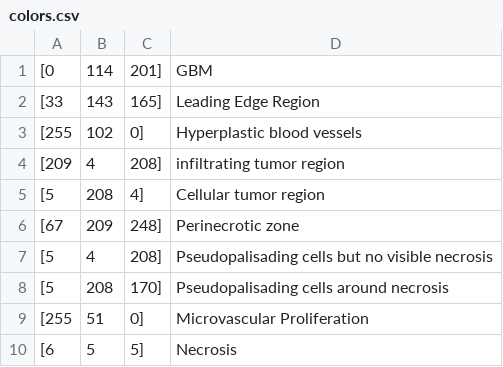
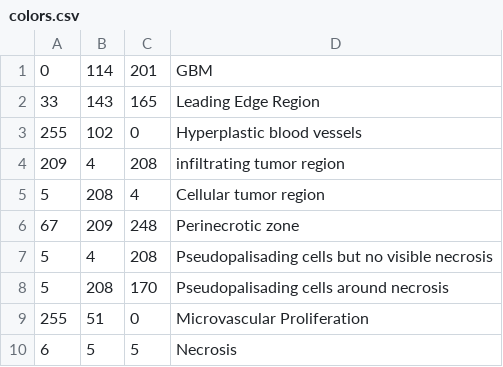
Before and after one commit to BrainBow65/pytorch_tiramisu, a CSV file: colors.csv, drawn as a sheet.

```diff
--- a/colors.csv
+++ b/colors.csv
@@ -1,10 +1,10 @@
-[0,114,201], GBM
-[33,143,165], Leading Edge Region
-[255,102,0], Hyperplastic blood vessels
-[209, 4, 208], infiltrating tumor region
-[5,208,4], Cellular tumor region
-[67,209,248], Perinecrotic zone
-[5,4,208], Pseudopalisading cells but no visible necrosis
-[5,208,170], Pseudopalisading cells around necrosis
-[255,51,0], Microvascular Proliferation
-[6,5,5], Necrosis
+0,114,201, GBM
+33,143,165, Leading Edge Region
+255,102,0, Hyperplastic blood vessels
+209, 4, 208, infiltrating tumor region
+5,208,4, Cellular tumor region
+67,209,248, Perinecrotic zone
+5,4,208, Pseudopalisading cells but no visible necrosis
+5,208,170, Pseudopalisading cells around necrosis
+255,51,0, Microvascular Proliferation
+6,5,5, Necrosis
```
Also changed, not shown: 3 other files.
